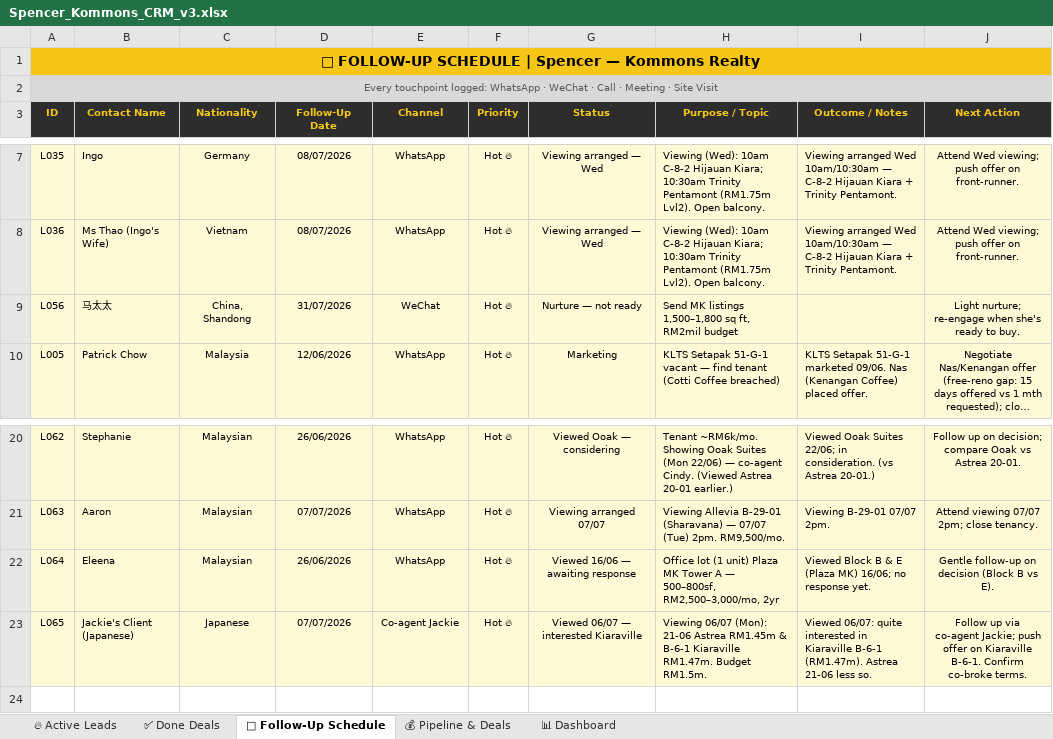
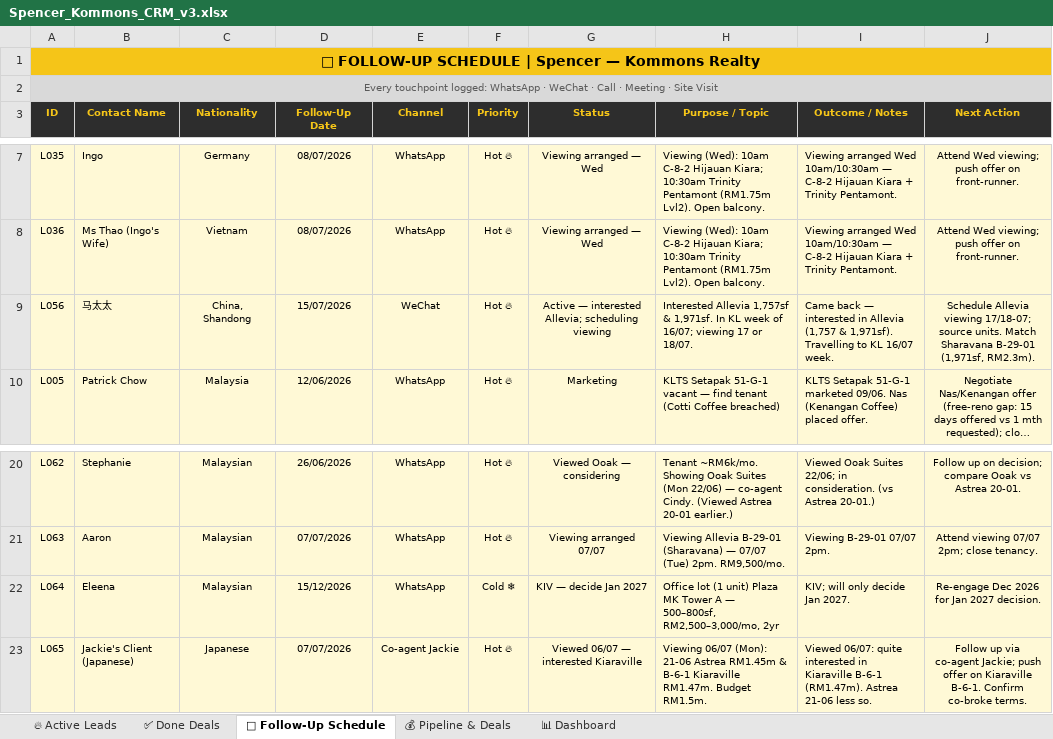
Before and after one commit to Spencerr2626/Spencer, an Excel workbook: references/crm/Spencer_Kommons_CRM_v3.xlsx, sheet 📅 Follow-Up Schedule, drawn as a sheet; only a part is shown, gaps mark what is left out; long unchanged cells end in …; values as stored, in another font and other column widths than the file's, no borders; charts and pictures not drawn; the diff names each change by its address in the sheet, - before the commit and + after, or states it on an @@ line.

```diff
--- a/references/crm/Spencer_Kommons_CRM_v3.xlsx (sheet 📅 Follow-Up Schedule)
+++ b/references/crm/Spencer_Kommons_CRM_v3.xlsx (sheet 📅 Follow-Up Schedule)
-D9 (Follow-Up Date): 31/07/2026
+D9 (Follow-Up Date): 15/07/2026
-G9 (Status): Nurture — not ready
+G9 (Status): Active — interested Allevia; scheduling viewing
-H9 (Purpose / Topic): Send MK listings 1,500–1,800 sq ft, RM2mil budget
+H9 (Purpose / Topic): Interested Allevia 1,757sf & 1,971sf. In KL week of 16/07; viewing 17 or 18/07.
-I9 (Outcome / Notes): (empty)
+I9 (Outcome / Notes): Came back — interested in Allevia (1,757 & 1,971sf). Travelling to KL 16/07 week.
-J9 (Next Action): Light nurture; re-engage when she's ready to buy.
+J9 (Next Action): Schedule Allevia viewing 17/18-07; source units. Match Sharavana B-29-01 (1,971sf, RM2.3m).
-D22 (Follow-Up Date): 26/06/2026
+D22 (Follow-Up Date): 15/12/2026
-F22 (Priority): Hot 🔥
+F22 (Priority): Cold ❄
-G22 (Status): Viewed 16/06 — awaiting response
+G22 (Status): KIV — decide Jan 2027
-I22 (Outcome / Notes): Viewed Block B & E (Plaza MK) 16/06; no response yet.
+I22 (Outcome / Notes): KIV; will only decide Jan 2027.
-J22 (Next Action): Gentle follow-up on decision (Block B vs E).
+J22 (Next Action): Re-engage Dec 2026 for Jan 2027 decision.
```
Also changed, not shown: sheet 🔥 Active Leads, sheet 💰 Pipeline & Deals.
